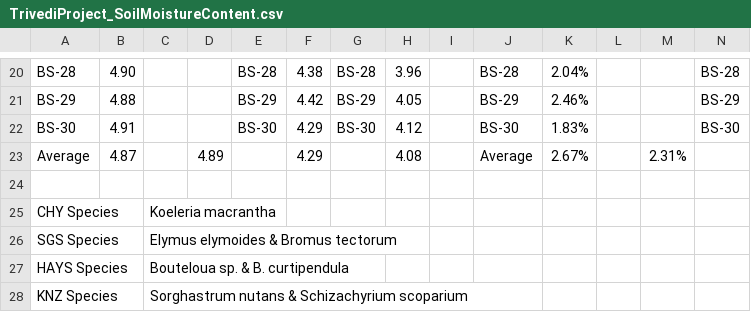
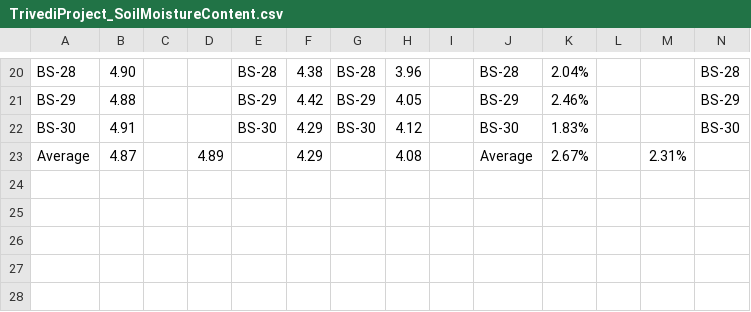
Before and after one commit to jasiggers/EDGE-Microbiome-Project-2021-, a CSV file: Data/TrivediProject_SoilMoistureContent.csv, drawn as a sheet; only a part is shown, gaps mark what is left out; rows hold the shown columns only; the diff names each change by its address in the sheet, - before the commit and + after, or states it on an @@ line.

Commit message:
Update TrivediProject_SoilMoistureContent.csv

```diff
--- a/Data/TrivediProject_SoilMoistureContent.csv
+++ b/Data/TrivediProject_SoilMoistureContent.csv
-row 24: (empty)
-row 25: CHY Species |  | Koeleria macrantha
-row 26: SGS Species |  | Elymus elymoides & Bromus tectorum
-row 27: HAYS Species |  | Bouteloua sp. & B. curtipendula
-row 28: KNZ Species |  | Sorghastrum nutans & Schizachyrium scoparium
```
